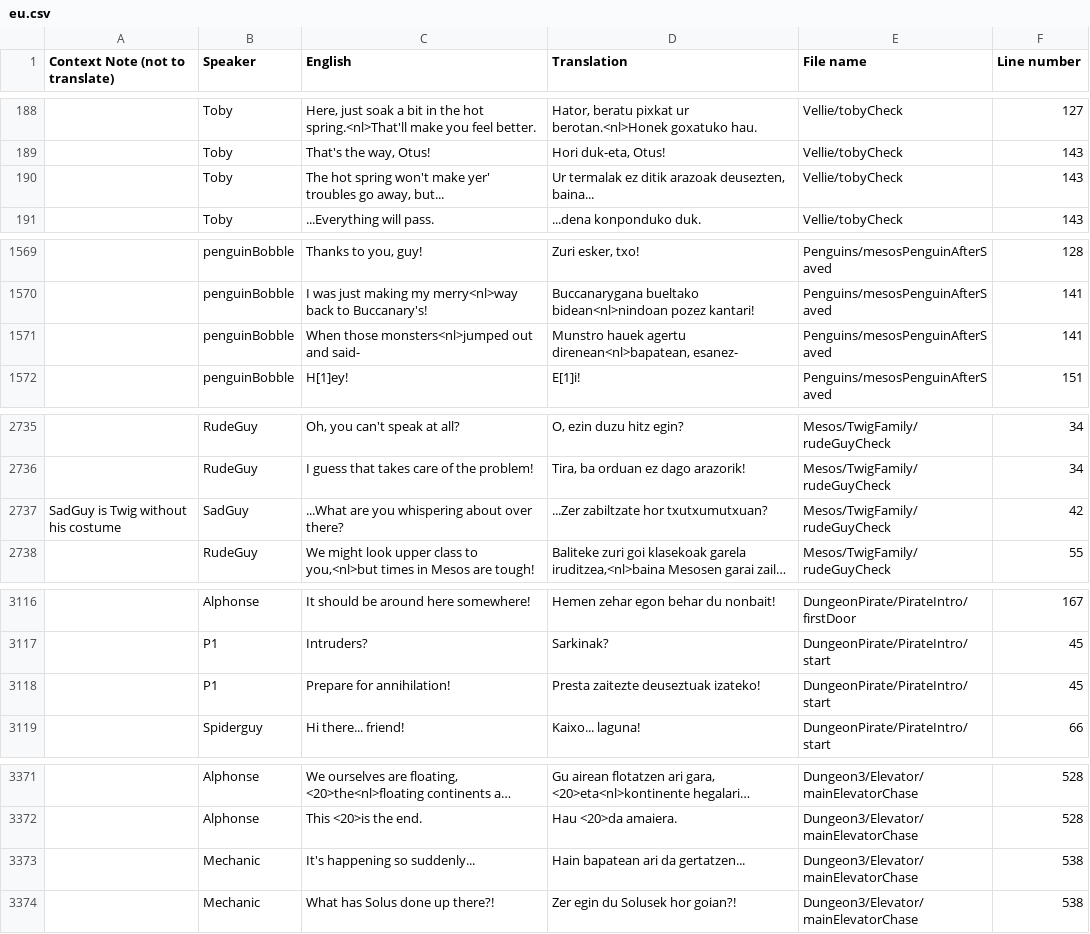
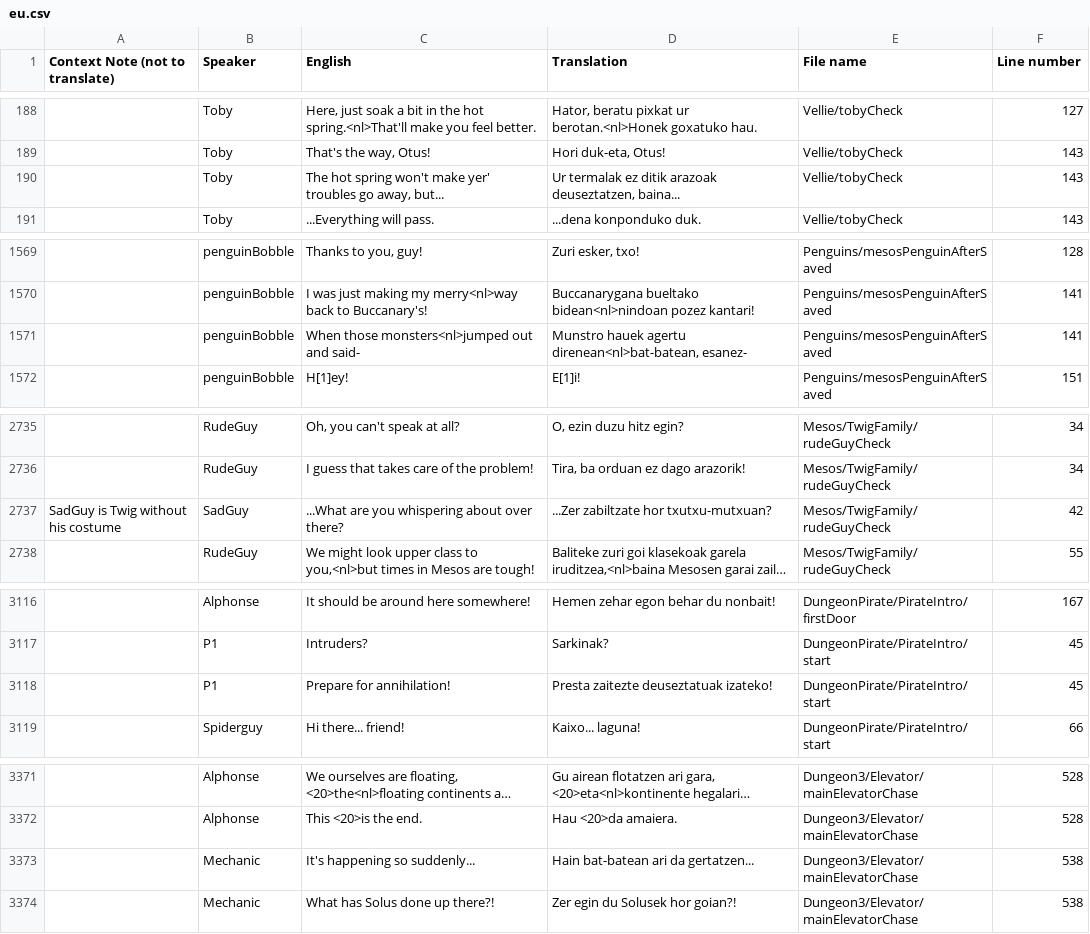
Before and after one commit to ibaios/Itzulpenak, a CSV file: Owlboy/eu.csv, drawn as a sheet; only a part is shown, gaps mark what is left out; long unchanged cells end in …; the diff covers the shown part only; the diff names each change by its address in the sheet, - before the commit and + after, or states it on an @@ line.

```diff
--- a/Owlboy/eu.csv
+++ b/Owlboy/eu.csv
-D190 (Translation): …ditik arazoak deusezten, baina...
+D190 (Translation): …ditik arazoak deuseztatzen, baina...
-D1571 (Translation): …hauek agertu direnean<nl>bapatean, esanez-
+D1571 (Translation): …hauek agertu direnean<nl>bat-batean, esanez-
-D2737 (Translation): ...Zer zabiltzate hor txutxumutxuan?
+D2737 (Translation): ...Zer zabiltzate hor txutxu-mutxuan?
-D3118 (Translation): Presta zaitezte deuseztuak izateko!
+D3118 (Translation): Presta zaitezte deuseztatuak izateko!
-D3373 (Translation): Hain bapatean ari da gertatzen...
+D3373 (Translation): Hain bat-batean ari da gertatzen...
```
Also changed, not shown: 2 edited cells elsewhere in this file, Papers, please/PapersPleaseLoc-eu.csv, 16 other files.
